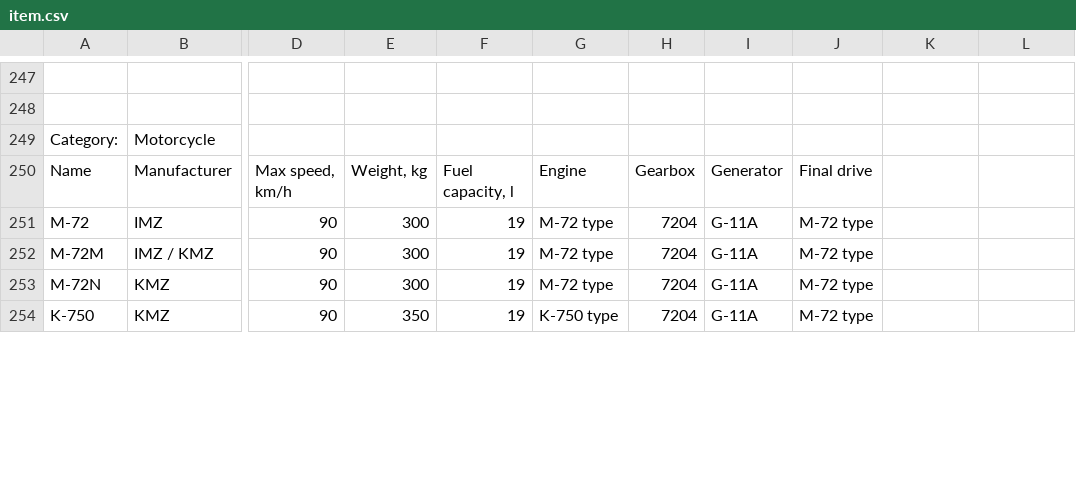
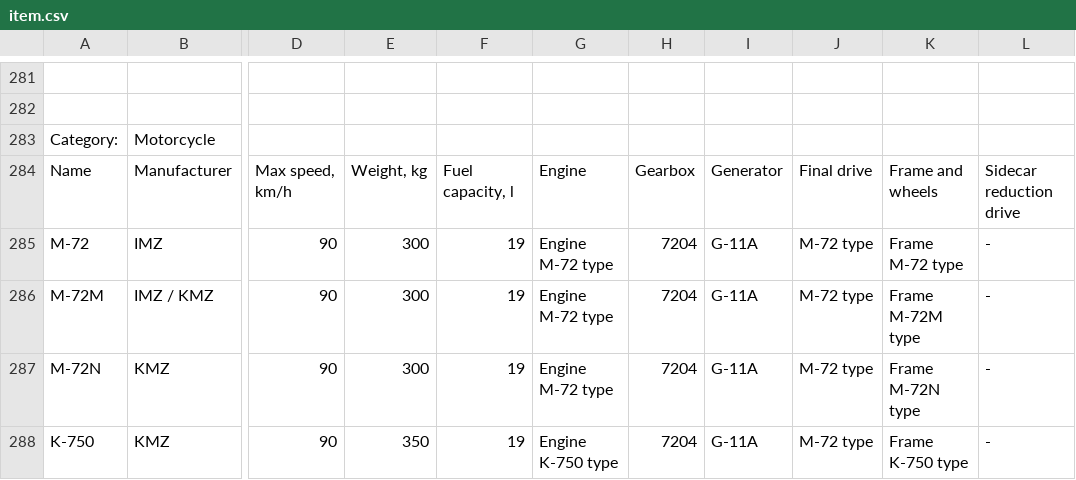
Before and after one commit to pazukdev/bearings-info, a CSV file: backend/src/main/resources/static/item.csv, drawn as a sheet; only a part is shown, gaps mark what is left out; addresses are those after the commit; the diff covers the shown part only; the diff names each change by its address in the sheet, - before the commit and + after, or states it on an @@ line.

Commit message:
frame-and-wheels and sidecar-reduction-drive categories added

```diff
--- a/backend/src/main/resources/static/item.csv
+++ b/backend/src/main/resources/static/item.csv
-K284: (empty)
+K284: Frame and wheels
-L284: (empty)
+L284: Sidecar reduction drive
-G285:G287: M-72 type
+G285:G287: Engine M-72 type
-K285: (empty)
+K285: Frame M-72 type
-L285:L288: (empty)
+L285:L288: -
-K286: (empty)
+K286: Frame M-72M type
-K287: (empty)
+K287: Frame M-72N type
-G288: K-750 type
+G288: Engine K-750 type
-K288: (empty)
+K288: Frame K-750 type
```
Also changed, not shown: 34 added rows and 55 edited cells elsewhere in this file.
